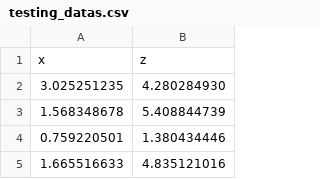
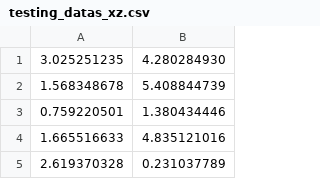
Before and after one commit to Quantronauts/qhack21, a CSV file: hackaton/datas/testing_datas_xz.csv (was hackaton/datas/testing_datas.csv), drawn as a sheet; only a part is shown; the shorter side is filled out with more unchanged rows.

Commit message:
Update and rename testing_datas.csv to testing_datas_xz.csv

```diff
--- a/hackaton/datas/testing_datas.csv
+++ b/hackaton/datas/testing_datas_xz.csv
@@ -1,2 +1 @@
-x,z
 3.025251235,4.280284930
```
